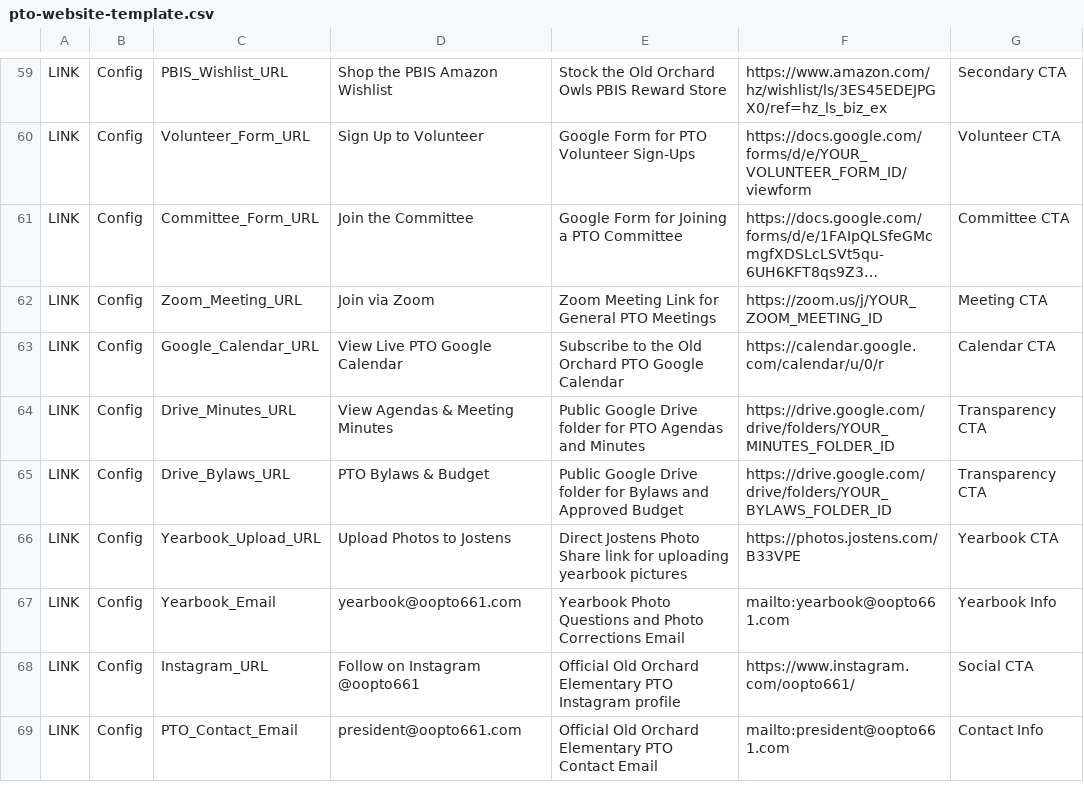
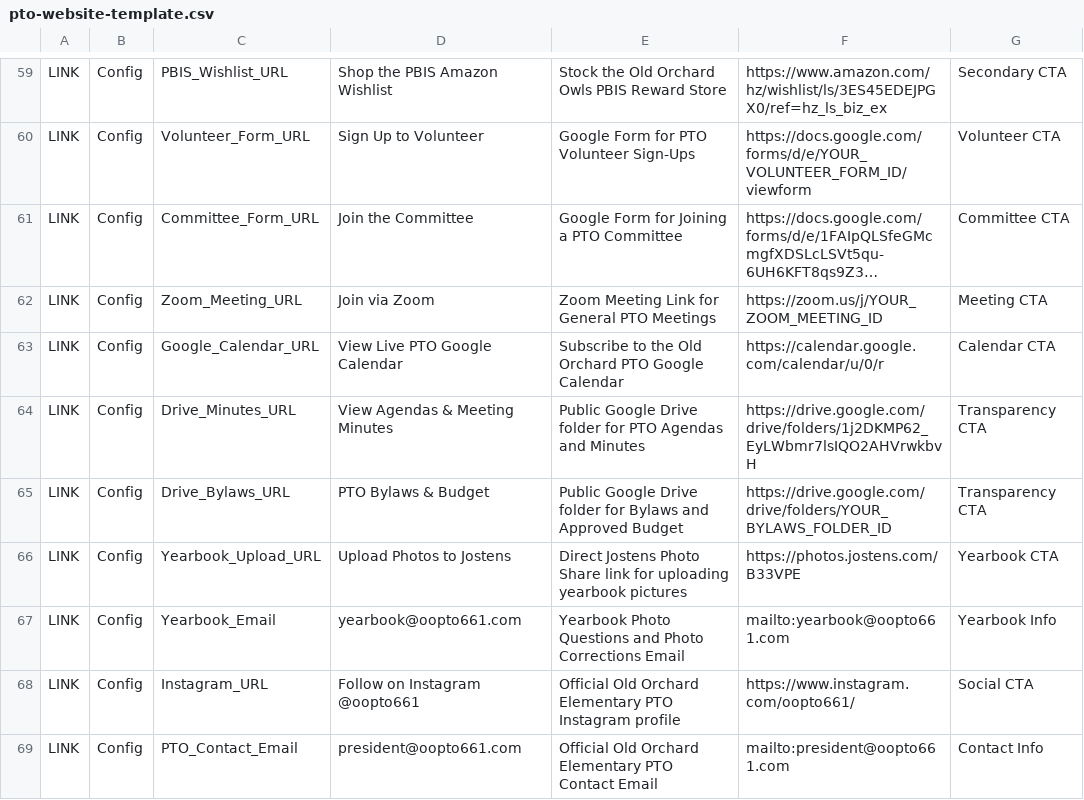
Before and after one commit to oopto661/oopto661.github.io, a CSV file: pto-website-template.csv, drawn as a sheet; only a part is shown, gaps mark what is left out; long unchanged cells end in ….

Commit message:
Connect PTO Meetings Drive folder and auto-collapse past events & meetings

```diff
--- a/pto-website-template.csv
+++ b/pto-website-template.csv
@@ -63,3 +63,3 @@ LINK,Config,Zoom_Meeting_URL,Join via Zoom,Zoom Meeting Link for General PTO Mee
 LINK,Config,Google_Calendar_URL,View Live PTO Google Calendar,Subscribe to the Old Orchard PTO Google Calendar,https://calendar.google.com/calendar/u/0/r,Calendar CTA
-LINK,Config,Drive_Minutes_URL,View Agendas & Meeting Minutes,Public Google Drive folder for PTO Agendas and Minutes,https://drive.google.com/drive/folders/YOUR_MINUTES_FOLDER_ID,Transparency CTA
+LINK,Config,Drive_Minutes_URL,View Agendas & Meeting Minutes,Public Google Drive folder for PTO Agendas and Minutes,https://drive.google.com/drive/folders/1j2DKMP62_EyLWbmr7lsIQO2AHVrwkbvH,Transparency CTA
 LINK,Config,Drive_Bylaws_URL,PTO Bylaws & Budget,Public Google Drive folder for Bylaws and Approved Budget,https://drive.google.com/drive/folders/YOUR_BYLAWS_FOLDER_ID,Transparency CTA
```
Also changed, not shown: 2 other files.
